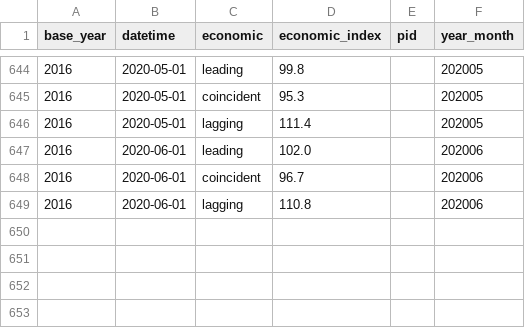
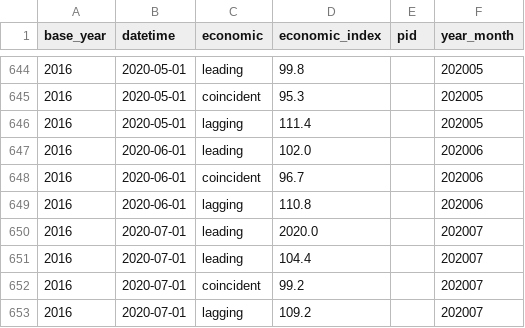
Before and after one commit to KuiMing/economic_index, a CSV file: economic_index_adjusted.csv, drawn as a sheet; only a part is shown, gaps mark what is left out; the diff names each change by its address in the sheet, - before the commit and + after, or states it on an @@ line.

```diff
--- a/economic_index_adjusted.csv
+++ b/economic_index_adjusted.csv
+row 650: 2016 | 2020-07-01 | leading | 2020.0 |  | 202007
+row 651: 2016 | 2020-07-01 | leading | 104.4 |  | 202007
+row 652: 2016 | 2020-07-01 | coincident | 99.2 |  | 202007
+row 653: 2016 | 2020-07-01 | lagging | 109.2 |  | 202007
```
Also changed, not shown: 1 other file.
